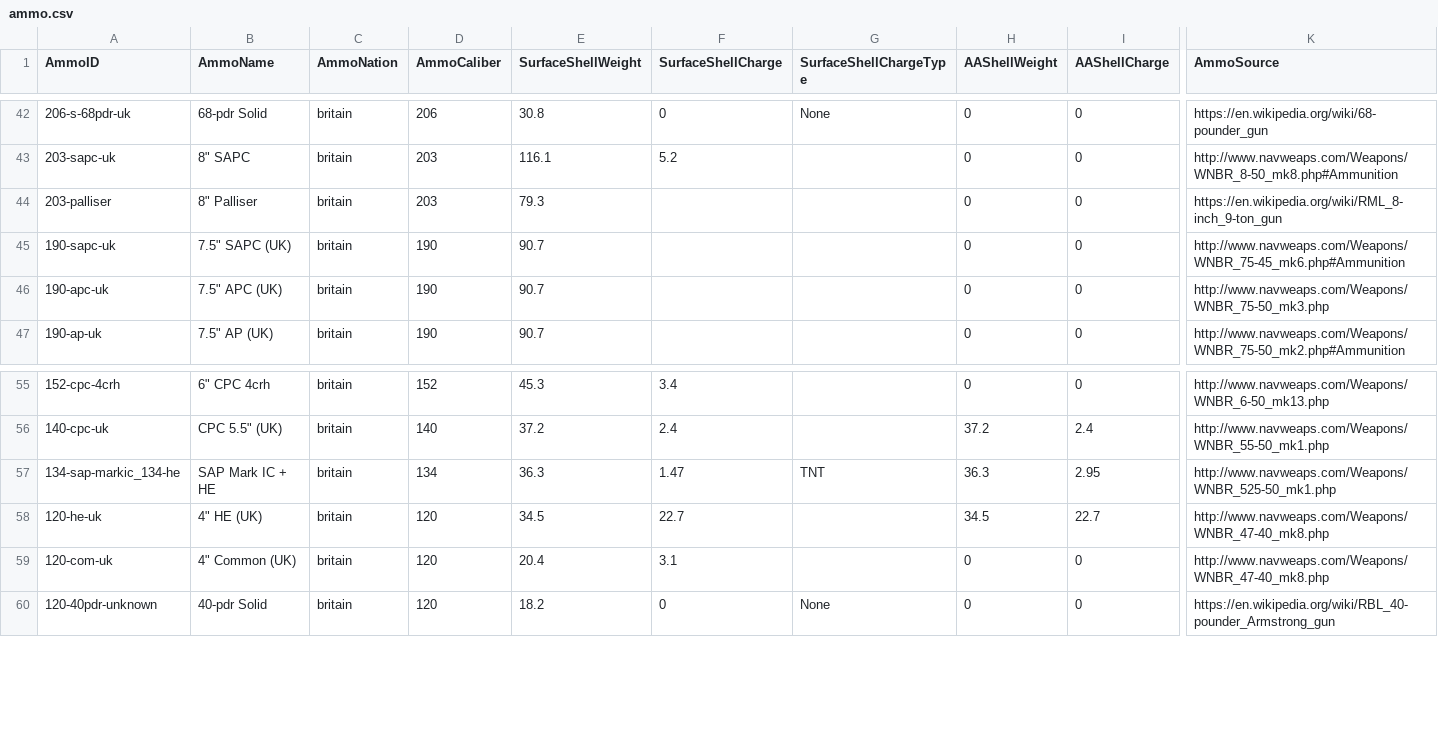
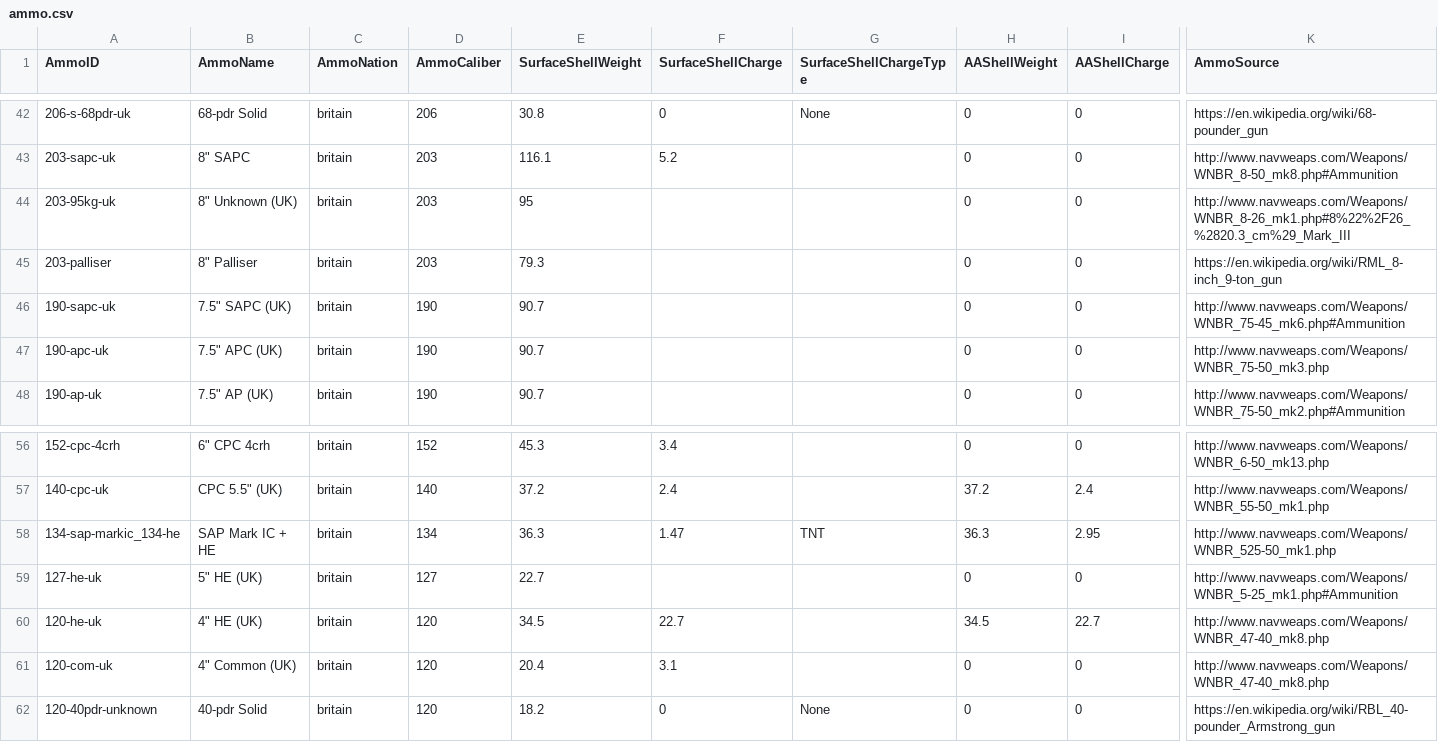
Before and after one commit to jasonmarcher/ferrous-dressed-vessels, a CSV file: res/prebuilt/ammo.csv, drawn as a sheet; only a part is shown, gaps mark what is left out; rows hold the shown columns only; the diff names each change by its address in the sheet, - before the commit and + after, or states it on an @@ line.

```diff
--- a/res/prebuilt/ammo.csv
+++ b/res/prebuilt/ammo.csv
+row 44: 203-95kg-uk | 8" Unknown (UK) | britain | 203 | 95 |  |  | 0 | 0 | http://www.navweaps.com/Weapons/WNBR_8-26_mk1.php#8%22%2F26_%2820.3_cm%29_Mark_III
+row 59: 127-he-uk | 5" HE (UK) | britain | 127 | 22.7 |  |  | 0 | 0 | http://www.navweaps.com/Weapons/WNBR_5-25_mk1.php#Ammunition
```
Also changed, not shown: res/prebuilt/batteries.csv, res/prebuilt/gun-mounts.csv, 4 other files.
